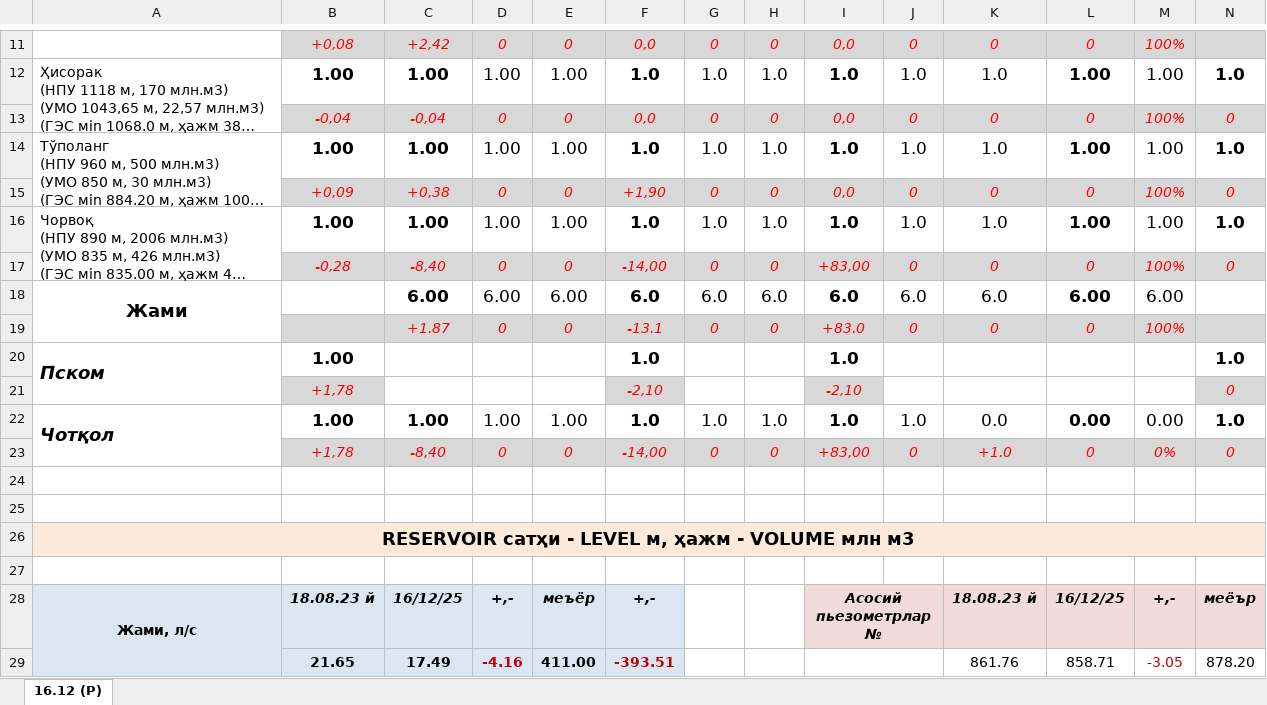
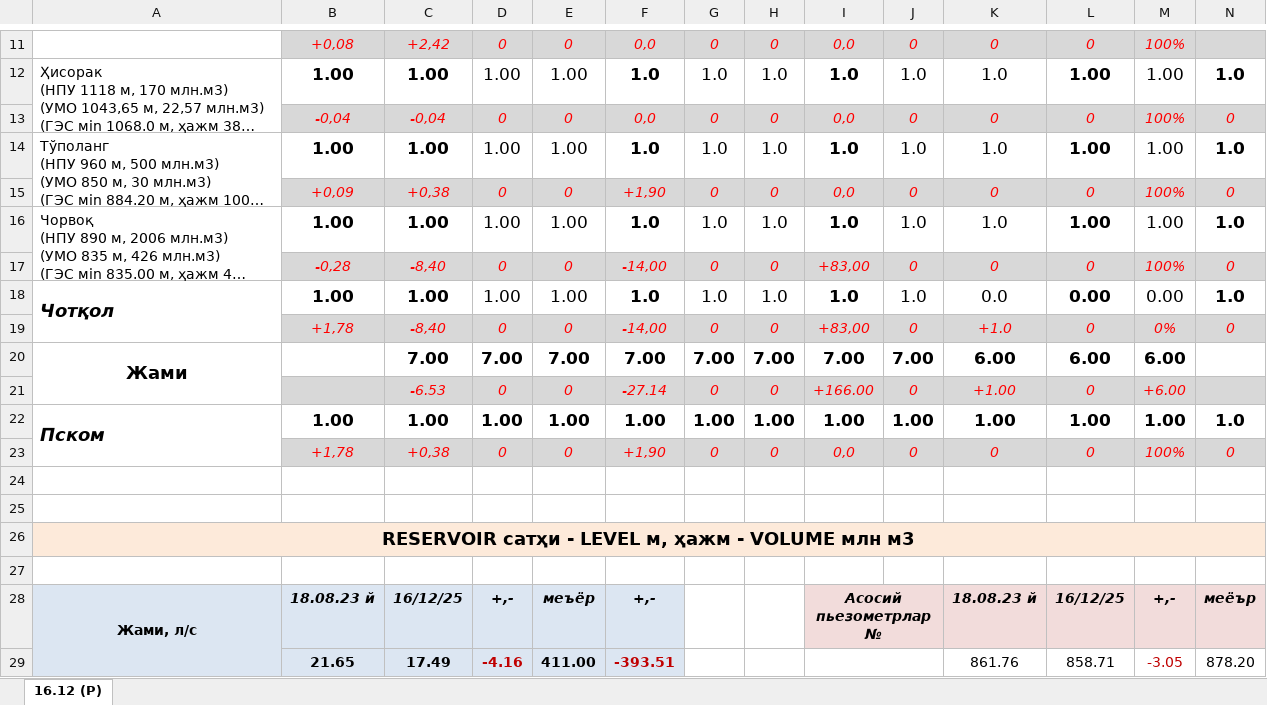
Before and after one commit to uzgidro/srmt-admin, an Excel workbook: internal/lib/service/excel/templates/res-summary-filter.xlsx, sheet 16.12 (P), drawn as a sheet; only a part is shown, gaps mark what is left out; long unchanged cells end in …; values as stored, in another font and other column widths than the file's, no borders; charts and pictures not drawn; removed rows and columns are numbered as before the commit, all else as after; rows hold the shown columns only; the diff names each change by its address in the sheet, - before the commit and + after, or states it on an @@ line.

Commit message:
reservoir-summary: Chotkol in rows 18-19, Excel owns JAMI totals
The Excel templates (res-summary.xlsx, res-summary-filter.xlsx) were
updated to move Chotkol from rows 22/23 to rows 18/19 and to put the
JAMI (total) band at rows 20/21 with SUM formulas that include Chotkol.
Pskom moved down to rows 22/23 and is excluded from the JAMI sum.

Generator changes:
- repo sortOrder: Chotkol=7, Pskom=8 (was Pskom=7, Chotkol=8) so the
  positional slot for Chotkol comes before Pskom.
- generator.go: all 18 cell-slice arrays remapped at positions 6 and 7
  (rows 20/21 freed up for the new JAMI formulas; Chotkol now lands in
  rows 18/19, Pskom stays in rows 22/23).
- Deleted the manual JAMI write block — the template formulas in rows
  20/21 compute totals themselves. The SQL UNION ALL still returns the
  ITOG row; it is silently dropped in the filter loop.

Added generator_test.go covering: Chotkol placement, Pskom placement,
JAMI formula cells untouched after generation, and that both templates
(ResSummary, ResSummaryFilt) share the new layout.

```diff
--- a/internal/lib/service/excel/templates/res-summary-filter.xlsx (sheet 16.12 (P))
+++ b/internal/lib/service/excel/templates/res-summary-filter.xlsx (sheet 16.12 (P))
-row 18: Жами |  | 6.00 | 6.00 | 6.00 | 6.0 | 6.0 | 6.0 | 6.0 | 6.0 | 6.0 | 6.00 | 6.00
-row 19:  |  | +1.87 | 0 | 0 | -13.1 | 0 | 0 | +83.0 | 0 | 0 | 0 | 100%
-row 20: Пском | 1.00 |  |  |  | 1.0 |  |  | 1.0 |  |  |  |  | 1.0
-row 21:  | +1,78 |  |  |  | -2,10 |  |  | -2,10 |  |  |  |  | 0
+row 20: Жами |  | 7.00 | 7.00 | 7.00 | 7.00 | 7.00 | 7.00 | 7.00 | 7.00 | 6.00 | 6.00 | 6.00
+row 21:  |  | -6.53 | 0 | 0 | -27.14 | 0 | 0 | +166.00 | 0 | +1.00 | 0 | +6.00
+row 22: Пском | 1.00 | 1.00 | 1.00 | 1.00 | 1.00 | 1.00 | 1.00 | 1.00 | 1.00 | 1.00 | 1.00 | 1.00 | 1.0
+row 23:  | +1,78 | +0,38 | 0 | 0 | +1,90 | 0 | 0 | 0,0 | 0 | 0 | 0 | 100% | 0
```
Also changed, not shown: formulas that keep their value, charts or pictures, internal/lib/service/excel/templates/res-summary.xlsx, 3 other files.
